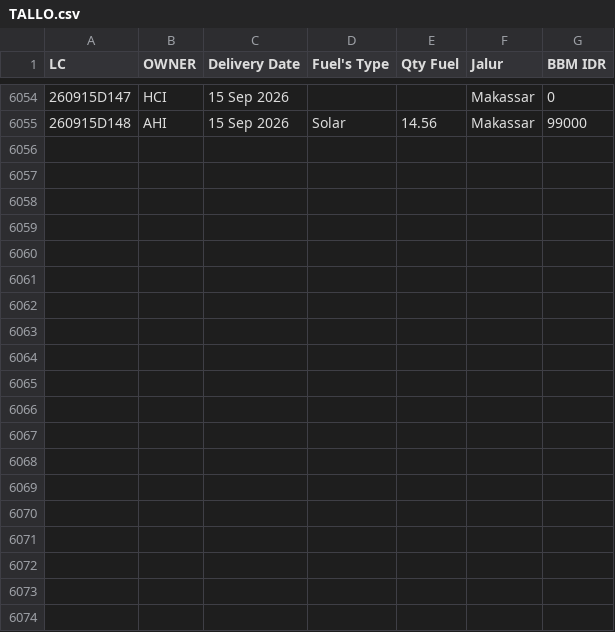
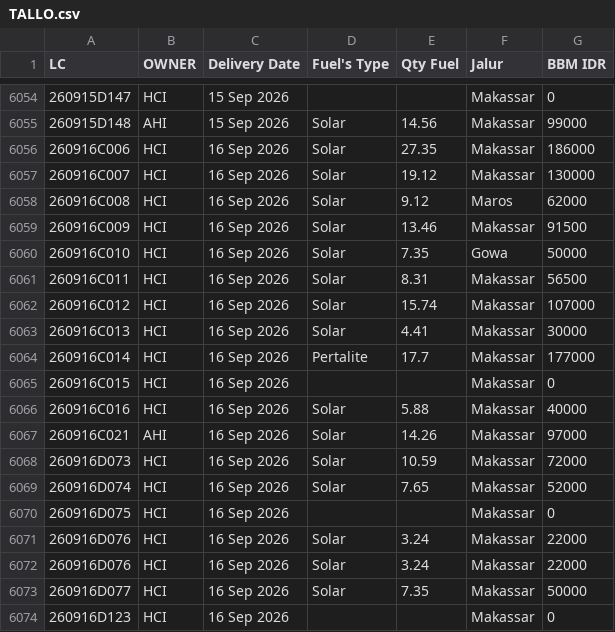
Before and after one commit to heylilyloops/Dashboard-Fuel-Usage-, a CSV file: data/TALLO.csv, drawn as a sheet; only a part is shown, gaps mark what is left out; the diff covers the shown part only; the diff names each change by its address in the sheet, - before the commit and + after, or states it on an @@ line.

```diff
--- a/data/TALLO.csv
+++ b/data/TALLO.csv
+row 6056: 260916C006 | HCI | 16 Sep 2026 | Solar | 27.35 | Makassar | 186000
+row 6057: 260916C007 | HCI | 16 Sep 2026 | Solar | 19.12 | Makassar | 130000
+row 6058: 260916C008 | HCI | 16 Sep 2026 | Solar | 9.12 | Maros | 62000
+row 6059: 260916C009 | HCI | 16 Sep 2026 | Solar | 13.46 | Makassar | 91500
+row 6060: 260916C010 | HCI | 16 Sep 2026 | Solar | 7.35 | Gowa | 50000
+row 6061: 260916C011 | HCI | 16 Sep 2026 | Solar | 8.31 | Makassar | 56500
+row 6062: 260916C012 | HCI | 16 Sep 2026 | Solar | 15.74 | Makassar | 107000
+row 6063: 260916C013 | HCI | 16 Sep 2026 | Solar | 4.41 | Makassar | 30000
+row 6064: 260916C014 | HCI | 16 Sep 2026 | Pertalite | 17.7 | Makassar | 177000
+row 6065: 260916C015 | HCI | 16 Sep 2026 |  |  | Makassar | 0
+row 6066: 260916C016 | HCI | 16 Sep 2026 | Solar | 5.88 | Makassar | 40000
+row 6067: 260916C021 | AHI | 16 Sep 2026 | Solar | 14.26 | Makassar | 97000
+row 6068: 260916D073 | HCI | 16 Sep 2026 | Solar | 10.59 | Makassar | 72000
+row 6069: 260916D074 | HCI | 16 Sep 2026 | Solar | 7.65 | Makassar | 52000
+row 6070: 260916D075 | HCI | 16 Sep 2026 |  |  | Makassar | 0
+row 6071: 260916D076 | HCI | 16 Sep 2026 | Solar | 3.24 | Makassar | 22000
+row 6072: 260916D076 | HCI | 16 Sep 2026 | Solar | 3.24 | Makassar | 22000
+row 6073: 260916D077 | HCI | 16 Sep 2026 | Solar | 7.35 | Makassar | 50000
+row 6074: 260916D123 | HCI | 16 Sep 2026 |  |  | Makassar | 0
```
Also changed, not shown: 9 added rows elsewhere in this file, data/HCI_CIKUPA.csv, data/KLS_JABABEKA.csv, 14 other files.
